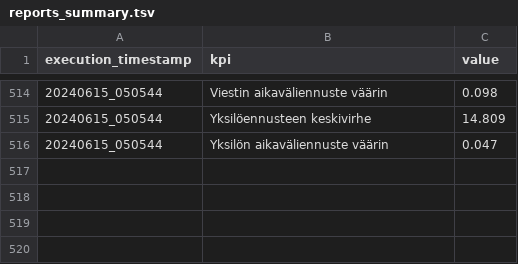
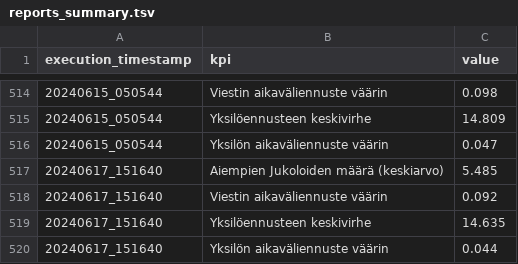
Before and after one commit to dins/jukola-xml-model, a TSV file: reports/reports_summary.tsv, drawn as a sheet; only a part is shown, gaps mark what is left out; the diff names each change by its address in the sheet, - before the commit and + after, or states it on an @@ line.

```diff
--- a/reports/reports_summary.tsv
+++ b/reports/reports_summary.tsv
+row 517: 20240617_151640 | Aiempien Jukoloiden määrä (keskiarvo) | 5.485
+row 518: 20240617_151640 | Viestin aikaväliennuste väärin | 0.092
+row 519: 20240617_151640 | Yksilöennusteen keskivirhe | 14.635
+row 520: 20240617_151640 | Yksilön aikaväliennuste väärin | 0.044
```
Also changed, not shown: 2 other files.
